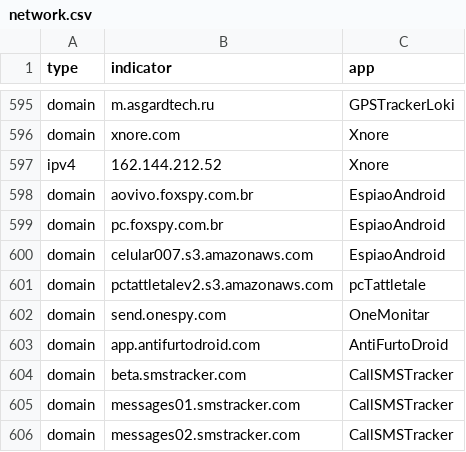
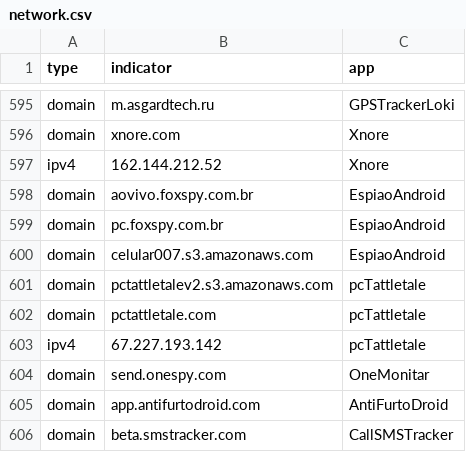
Before and after one commit to AssoEchap/stalkerware-indicators, a CSV file: generated/network.csv, drawn as a sheet; only a part is shown, gaps mark what is left out; the shorter side is filled out with more unchanged rows.

Commit message:
Updating generated indicator files

```diff
--- a/generated/network.csv
+++ b/generated/network.csv
@@ -601,2 +601,4 @@ domain,celular007.s3.amazonaws.com,EspiaoAndroid
 domain,pctattletalev2.s3.amazonaws.com,pcTattletale
+domain,pctattletale.com,pcTattletale
+ipv4,67.227.193.142,pcTattletale
 domain,send.onespy.com,OneMonitar
```
Also changed, not shown: 5 other files.
